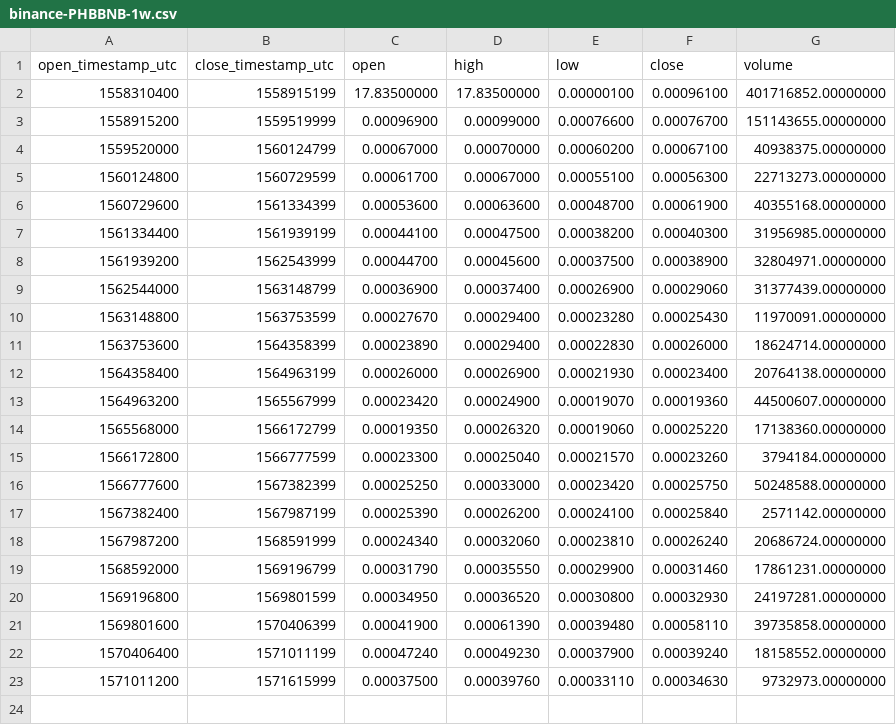
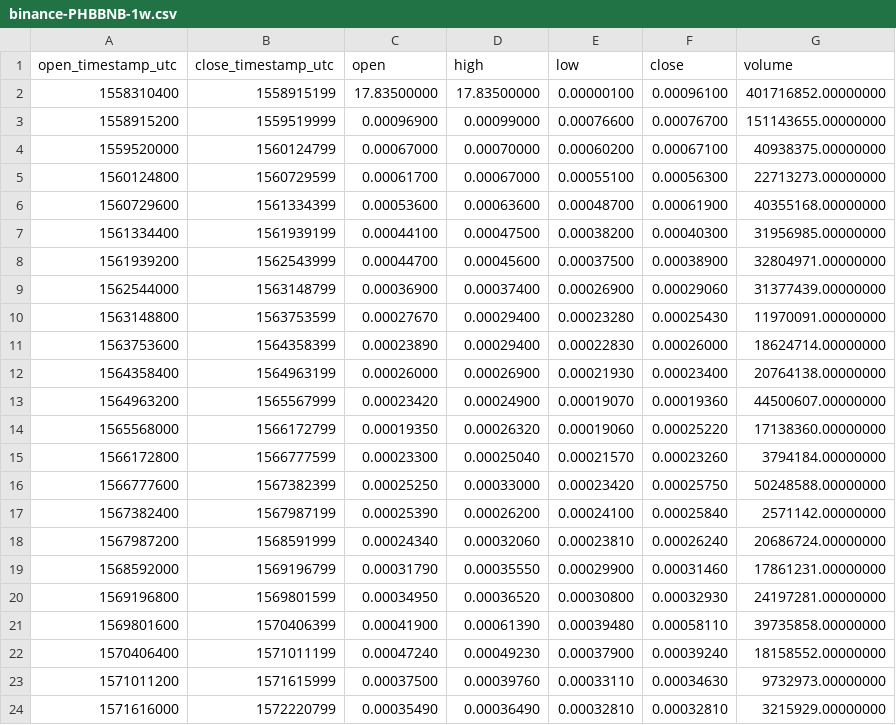
Before and after one commit to cryptobigbro/binance-PHBBNB, a CSV file: binance-PHBBNB-1w.csv, drawn as a sheet; the diff names each change by its address in the sheet, - before the commit and + after, or states it on an @@ line.

```diff
--- a/binance-PHBBNB-1w.csv
+++ b/binance-PHBBNB-1w.csv
+row 24: 1571616000 | 1572220799 | 0.00035490 | 0.00036490 | 0.00032810 | 0.00032810 | 3215929.00000000
```
Also changed, not shown: binance-PHBBNB-1d.csv, binance-PHBBNB-1h.csv.
